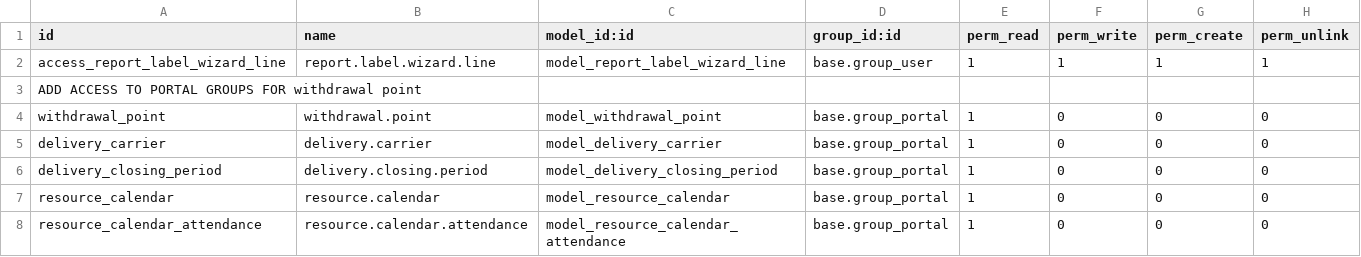
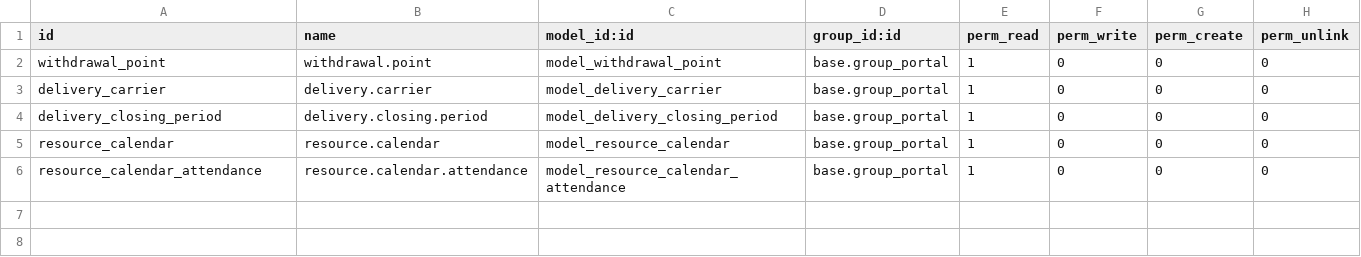
Before and after one commit to Moka-Tourisme/e-commerce, a CSV file: website_sale_delivery_withdrawal/security/ir.model.access.csv, drawn as a sheet.

Commit message:
Update ir.model.access.csv

```diff
--- a/website_sale_delivery_withdrawal/security/ir.model.access.csv
+++ b/website_sale_delivery_withdrawal/security/ir.model.access.csv
@@ -1,4 +1,2 @@
 id,name,model_id:id,group_id:id,perm_read,perm_write,perm_create,perm_unlink
-access_report_label_wizard_line,report.label.wizard.line,model_report_label_wizard_line,base.group_user,1,1,1,1
-ADD ACCESS TO PORTAL GROUPS FOR withdrawal point
 withdrawal_point,withdrawal.point,model_withdrawal_point,base.group_portal,1,0,0,0
```
